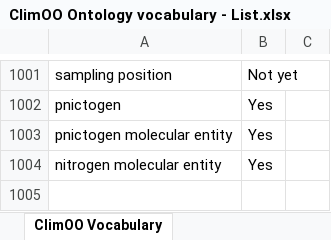
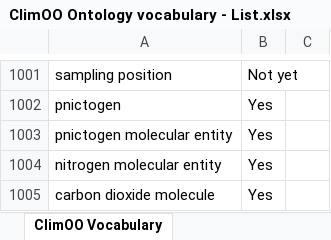
Before and after one commit to ClimOO/ClimOO-Ontology, an Excel workbook: ClimOO material/materials for implementations/ClimOO Ontology vocabulary - List.xlsx, sheet ClimOO Vocabulary, drawn as a sheet; only a part is shown, gaps mark what is left out; values as stored, in another font and other column widths than the file's, no borders; the diff names each change by its address in the sheet, - before the commit and + after, or states it on an @@ line.

```diff
--- a/ClimOO material/materials for implementations/ClimOO Ontology vocabulary - List.xlsx (sheet ClimOO Vocabulary)
+++ b/ClimOO material/materials for implementations/ClimOO Ontology vocabulary - List.xlsx (sheet ClimOO Vocabulary)
+row 1005: carbon dioxide molecule | Yes
```
Also changed, not shown: 2 other files.
